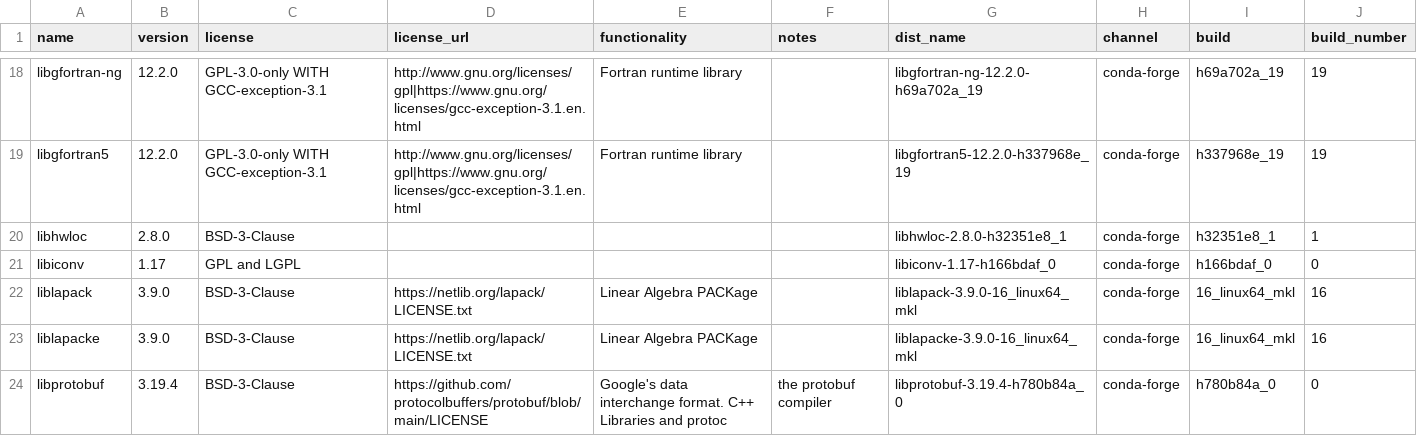
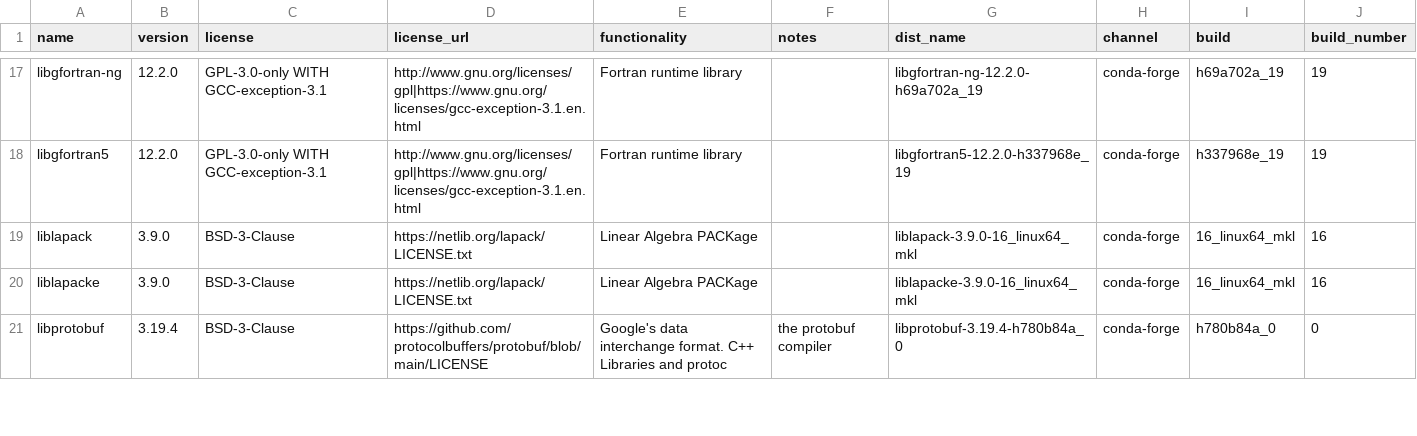
Before and after one commit to splunk/Splunk-python-for-scientific-computing, a CSV file: linux_x86_64/license_report.csv, drawn as a sheet; only a part is shown, gaps mark what is left out; the diff covers the shown part only.

```diff
--- a/linux_x86_64/license_report.csv
+++ b/linux_x86_64/license_report.csv
@@ -19,4 +18,2 @@ libgfortran-ng,12.2.0,GPL-3.0-only WITH GCC-exception-3.1,http://www.gnu.org/lic
 libgfortran5,12.2.0,GPL-3.0-only WITH GCC-exception-3.1,http://www.gnu.org/licenses/gpl|https://www.gnu.org/licenses/gcc-exception-3.1.en.html,Fortran runtime library,,libgfortran5-12.2.0-h337968e_19,conda-forge,h337968e_19,19
-libhwloc,2.8.0,BSD-3-Clause,,,,libhwloc-2.8.0-h32351e8_1,conda-forge,h32351e8_1,1
-libiconv,1.17,GPL and LGPL,,,,libiconv-1.17-h166bdaf_0,conda-forge,h166bdaf_0,0
 liblapack,3.9.0,BSD-3-Clause,https://netlib.org/lapack/LICENSE.txt,Linear Algebra PACKage,,liblapack-3.9.0-16_linux64_mkl,conda-forge,16_linux64_mkl,16
```
Also changed, not shown: 1 added row, 3 removed rows and 13 edited cells elsewhere in this file, darwin_arm64/license_report.csv, darwin_x86_64/license_report.csv, 43 other files.
